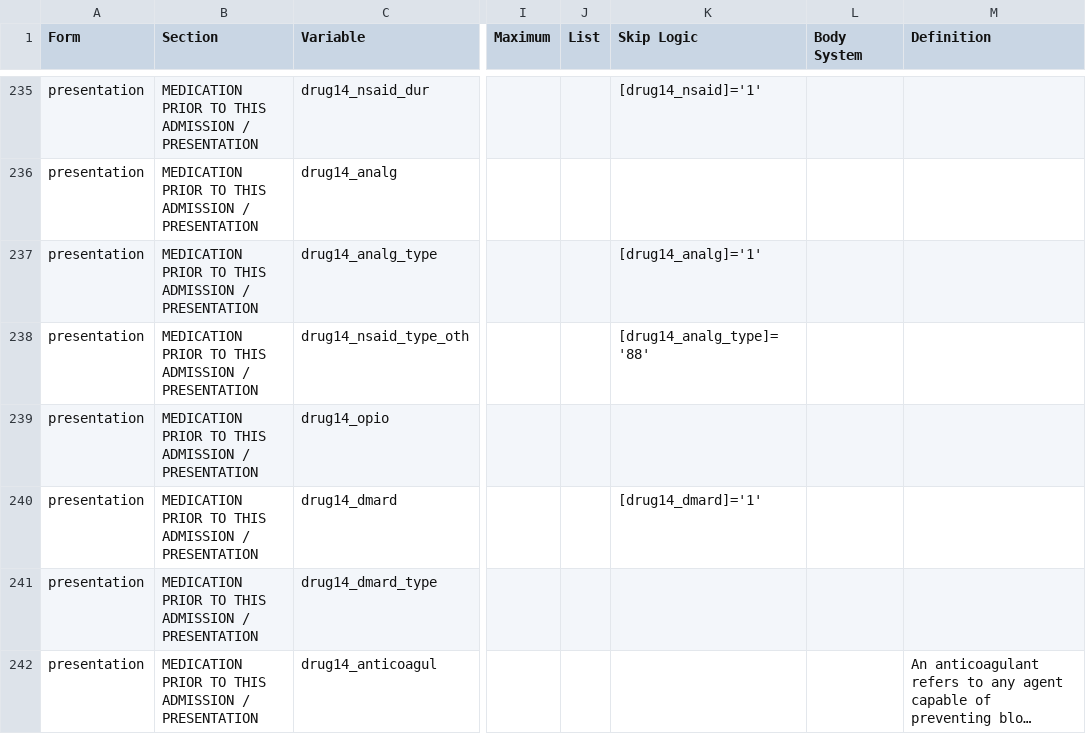
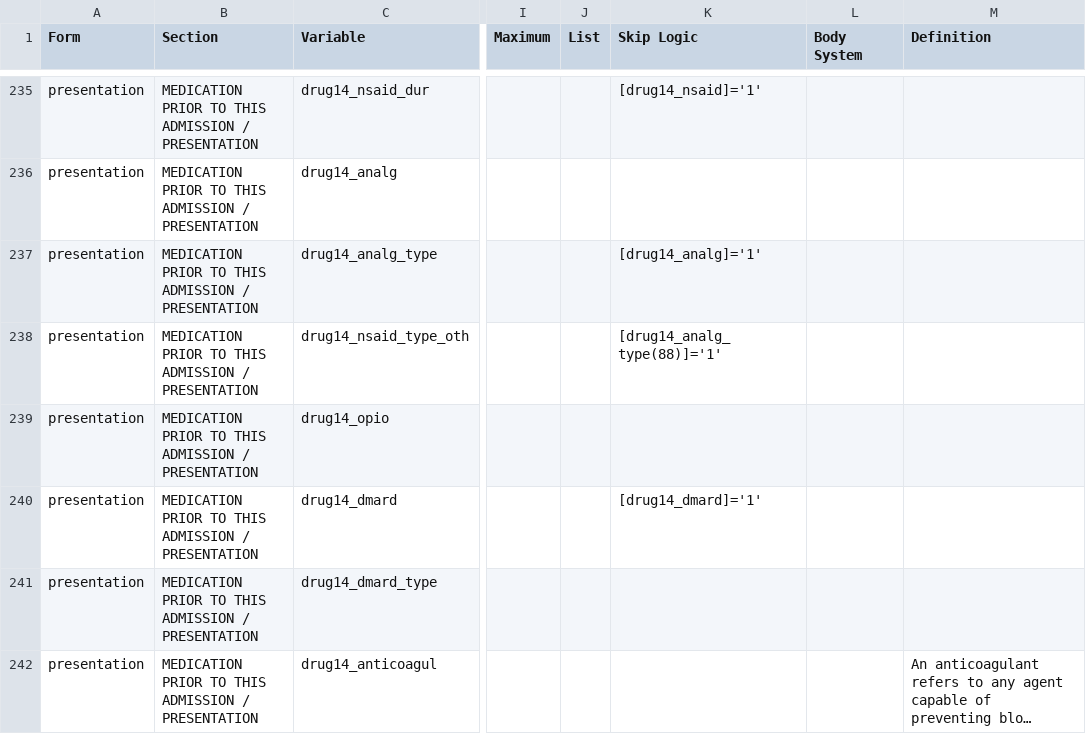
Before and after one commit to ISARICResearch/ARC, a CSV file: ARC.csv, drawn as a sheet; only a part is shown, gaps mark what is left out; long unchanged cells end in …; the diff names each change by its address in the sheet, - before the commit and + after, or states it on an @@ line.

Commit message:
Update ARC.csv

```diff
--- a/ARC.csv
+++ b/ARC.csv
-K238 (Skip Logic): [drug14_analg_type]='88'
+K238 (Skip Logic): [drug14_analg_type(88)]='1'
```
